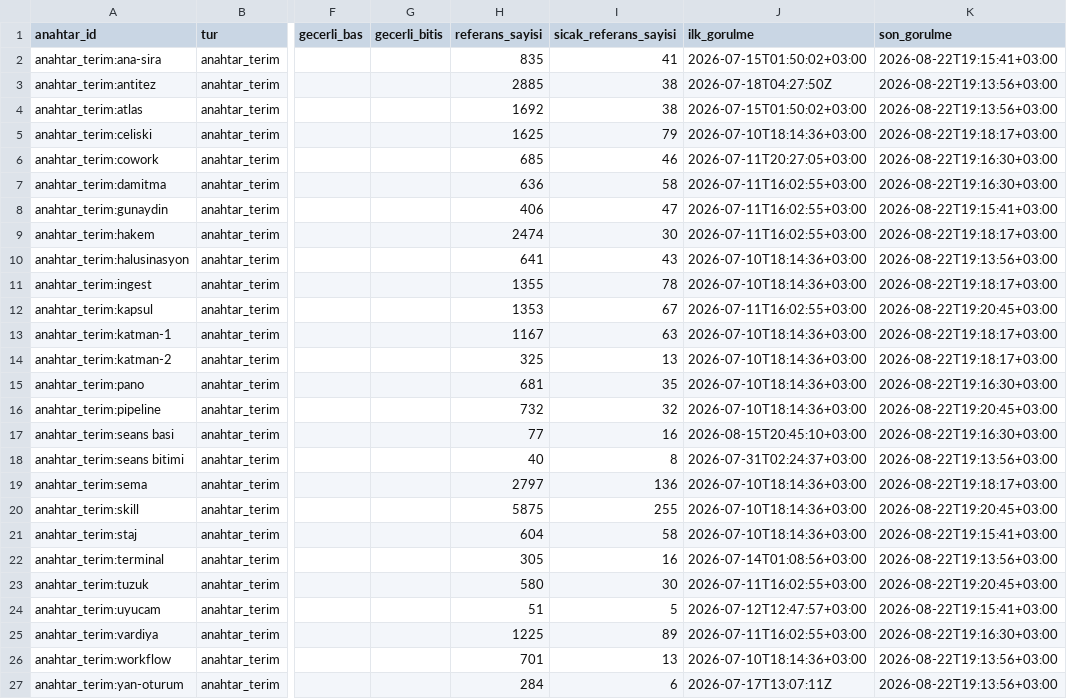
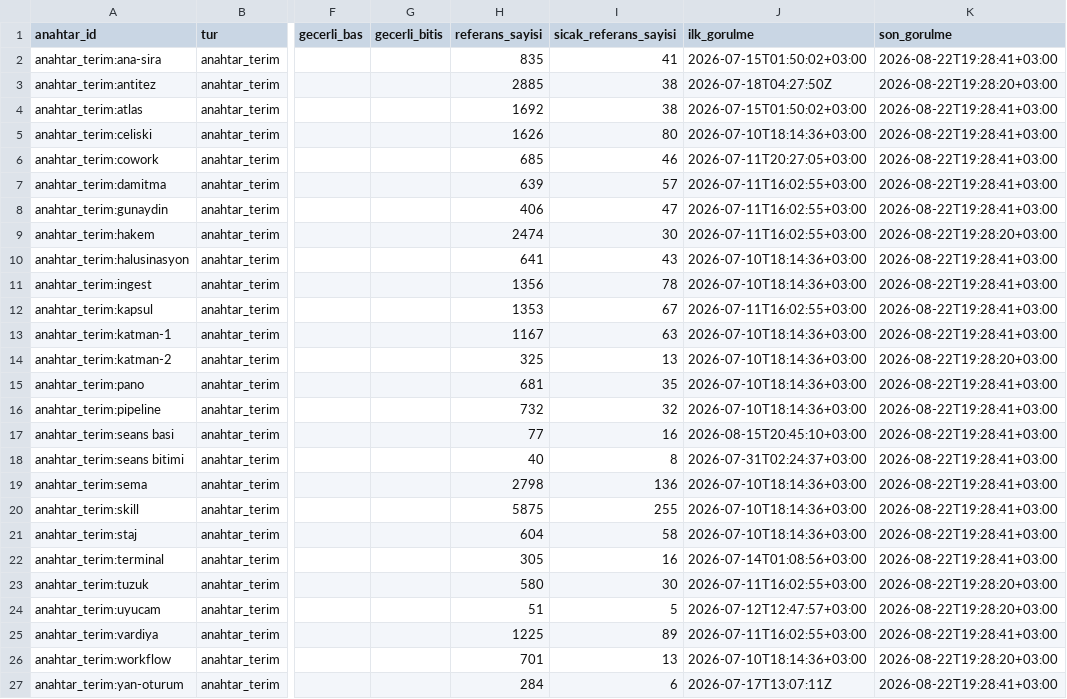
Before and after one commit to salihsahinin/sistem, a CSV file: veri/gorunum/v_boyut_anahtar.csv, drawn as a sheet; only a part is shown, gaps mark what is left out; the diff covers the shown part only; the diff names each change by its address in the sheet, - before the commit and + after, or states it on an @@ line.

```diff
--- a/veri/gorunum/v_boyut_anahtar.csv
+++ b/veri/gorunum/v_boyut_anahtar.csv
-K2 (son_gorulme): 2026-08-22T19:15:41+03:00
+K2 (son_gorulme): 2026-08-22T19:28:41+03:00
-K3 (son_gorulme): 2026-08-22T19:13:56+03:00
+K3 (son_gorulme): 2026-08-22T19:28:20+03:00
-K4 (son_gorulme): 2026-08-22T19:13:56+03:00
+K4 (son_gorulme): 2026-08-22T19:28:41+03:00
-H5 (referans_sayisi): 1625
+H5 (referans_sayisi): 1626
-I5 (sicak_referans_sayisi): 79
+I5 (sicak_referans_sayisi): 80
-K5 (son_gorulme): 2026-08-22T19:18:17+03:00
+K5 (son_gorulme): 2026-08-22T19:28:41+03:00
-K6:K7 (son_gorulme): 2026-08-22T19:16:30+03:00
+K6:K7 (son_gorulme): 2026-08-22T19:28:41+03:00
-H7 (referans_sayisi): 636
+H7 (referans_sayisi): 639
-I7 (sicak_referans_sayisi): 58
+I7 (sicak_referans_sayisi): 57
-K8 (son_gorulme): 2026-08-22T19:15:41+03:00
+K8 (son_gorulme): 2026-08-22T19:28:41+03:00
-K9 (son_gorulme): 2026-08-22T19:18:17+03:00
+K9 (son_gorulme): 2026-08-22T19:28:20+03:00
-K10 (son_gorulme): 2026-08-22T19:13:56+03:00
+K10 (son_gorulme): 2026-08-22T19:28:41+03:00
-H11 (referans_sayisi): 1355
+H11 (referans_sayisi): 1356
-K11 (son_gorulme): 2026-08-22T19:18:17+03:00
+K11 (son_gorulme): 2026-08-22T19:28:41+03:00
-K12 (son_gorulme): 2026-08-22T19:20:45+03:00
+K12 (son_gorulme): 2026-08-22T19:28:41+03:00
-K13 (son_gorulme): 2026-08-22T19:18:17+03:00
+K13 (son_gorulme): 2026-08-22T19:28:41+03:00
-K14 (son_gorulme): 2026-08-22T19:18:17+03:00
+K14 (son_gorulme): 2026-08-22T19:28:20+03:00
-K15 (son_gorulme): 2026-08-22T19:16:30+03:00
+K15 (son_gorulme): 2026-08-22T19:28:41+03:00
-K16 (son_gorulme): 2026-08-22T19:20:45+03:00
+K16 (son_gorulme): 2026-08-22T19:28:41+03:00
-K17 (son_gorulme): 2026-08-22T19:16:30+03:00
+K17 (son_gorulme): 2026-08-22T19:28:41+03:00
-K18 (son_gorulme): 2026-08-22T19:13:56+03:00
+K18 (son_gorulme): 2026-08-22T19:28:41+03:00
-H19 (referans_sayisi): 2797
+H19 (referans_sayisi): 2798
-K19 (son_gorulme): 2026-08-22T19:18:17+03:00
+K19 (son_gorulme): 2026-08-22T19:28:41+03:00
-K20 (son_gorulme): 2026-08-22T19:20:45+03:00
+K20 (son_gorulme): 2026-08-22T19:28:41+03:00
-K21 (son_gorulme): 2026-08-22T19:15:41+03:00
+K21 (son_gorulme): 2026-08-22T19:28:41+03:00
-K22 (son_gorulme): 2026-08-22T19:13:56+03:00
+K22 (son_gorulme): 2026-08-22T19:28:41+03:00
-K23 (son_gorulme): 2026-08-22T19:20:45+03:00
+K23 (son_gorulme): 2026-08-22T19:28:20+03:00
-K24 (son_gorulme): 2026-08-22T19:15:41+03:00
+K24 (son_gorulme): 2026-08-22T19:28:20+03:00
-K25 (son_gorulme): 2026-08-22T19:16:30+03:00
+K25 (son_gorulme): 2026-08-22T19:28:41+03:00
-K26 (son_gorulme): 2026-08-22T19:13:56+03:00
+K26 (son_gorulme): 2026-08-22T19:28:20+03:00
-K27 (son_gorulme): 2026-08-22T19:13:56+03:00
+K27 (son_gorulme): 2026-08-22T19:28:41+03:00
```
Also changed, not shown: 67 edited cells elsewhere in this file, veri/gorunum/v_erisim_eval.csv, veri/gorunum/v_hareket_gunluk.csv, 40 other files.
